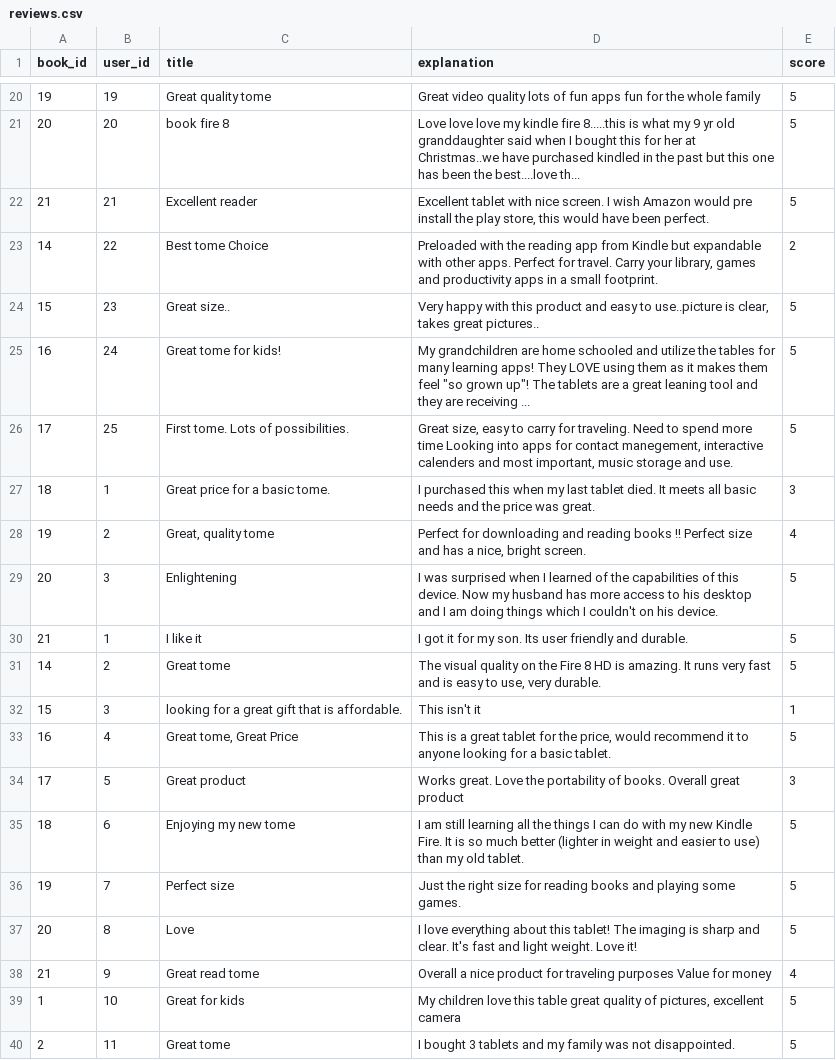
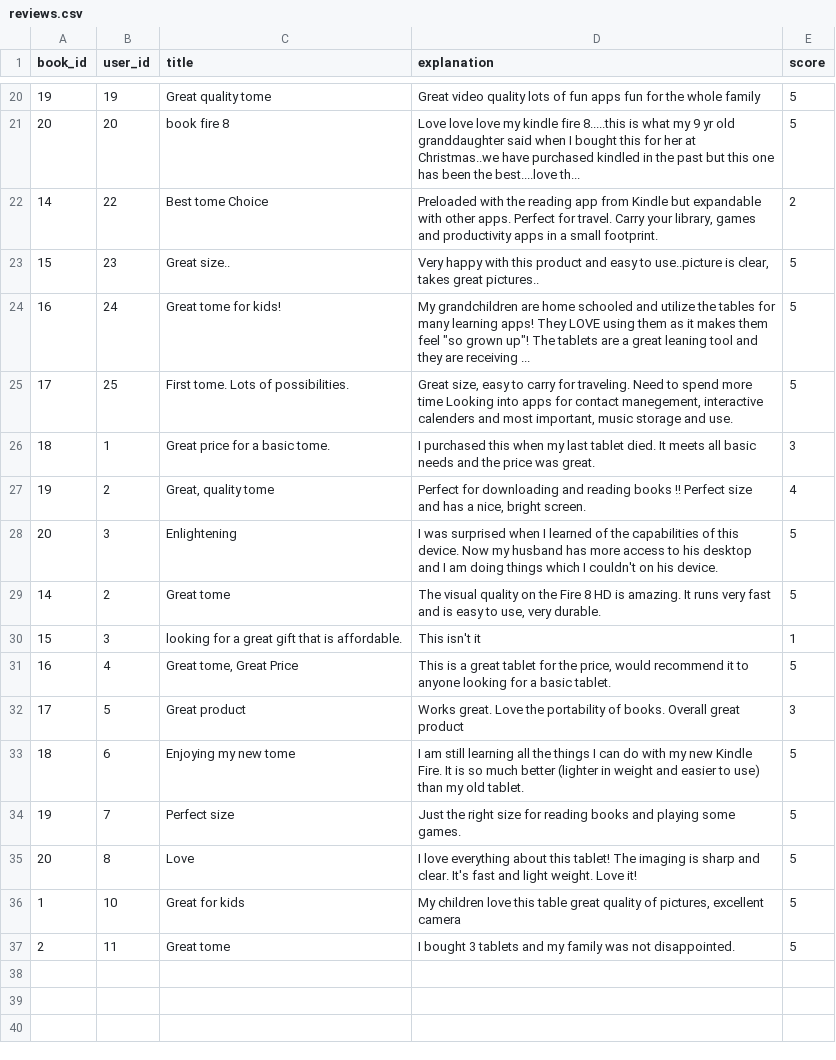
Before and after one commit to mnhollandplum/book_club, a CSV file: db/csvs/reviews.csv, drawn as a sheet; only a part is shown, gaps mark what is left out; the diff names each change by its address in the sheet, - before the commit and + after, or states it on an @@ line.

```diff
--- a/db/csvs/reviews.csv
+++ b/db/csvs/reviews.csv
-row 22: 21 | 21 | Excellent reader | Excellent tablet with nice screen. I wish Amazon would pre install the play store, this would have been perfect. | 5
-row 30: 21 | 1 | I like it | I got it for my son. Its user friendly and durable. | 5
-row 38: 21 | 9 | Great read tome | Overall a nice product for traveling purposes Value for money | 4
```
Also changed, not shown: 1 other file.
